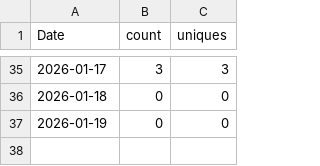
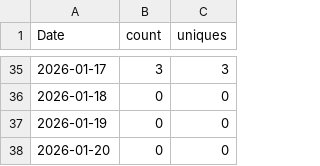
Before and after one commit to thanh727/rational-primer-design, a CSV file: traffic/views.csv, drawn as a sheet; only a part is shown, gaps mark what is left out; the diff names each change by its address in the sheet, - before the commit and + after, or states it on an @@ line.

```diff
--- a/traffic/views.csv
+++ b/traffic/views.csv
+row 38: 2026-01-20 | 0 | 0
```
